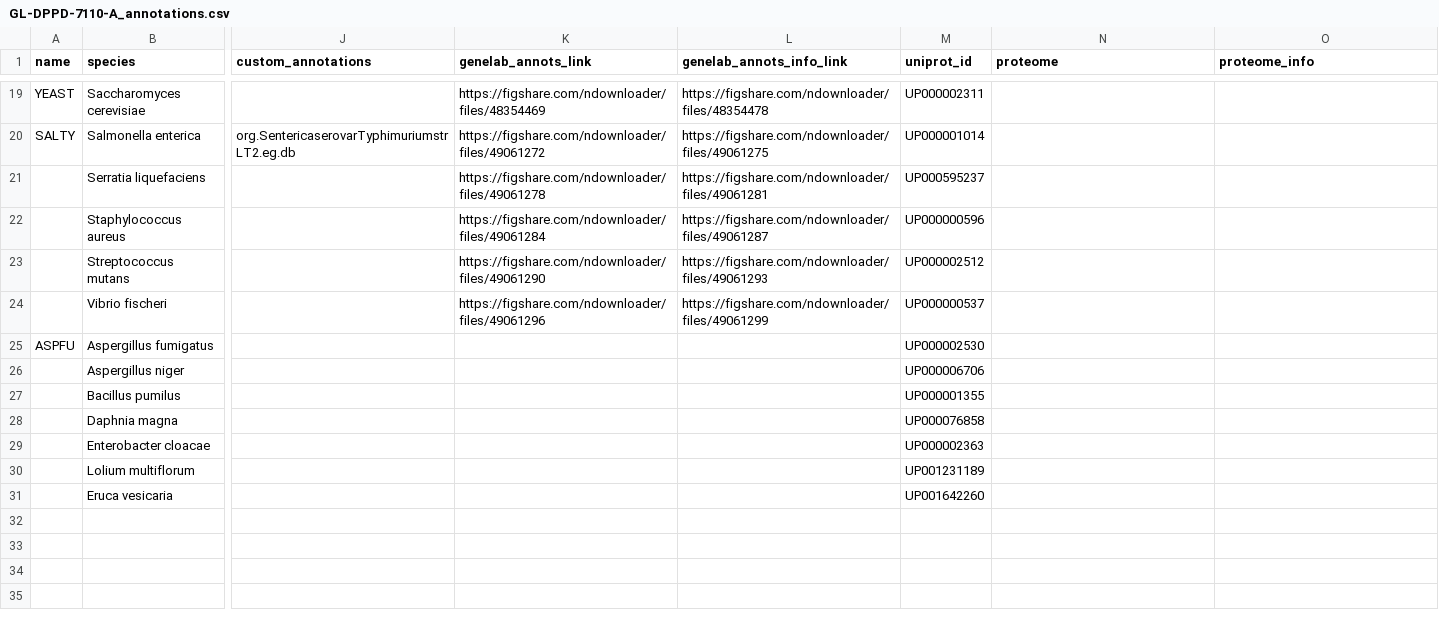
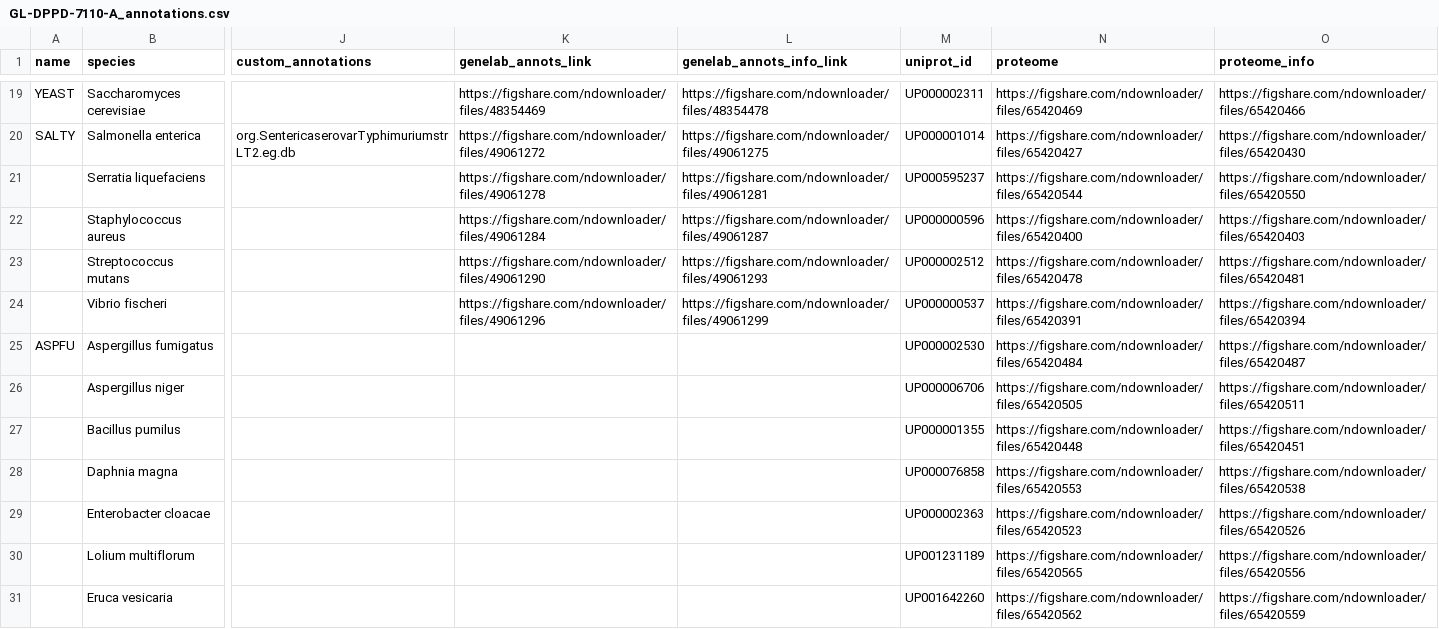
Before and after one commit to torres-alexis/GeneLab_Data_Processing, a CSV file: GeneLab_Reference_Annotations/Pipeline_GL-DPPD-7110_Versions/GL-DPPD-7110-A/GL-DPPD-7110-A_annotations.csv, drawn as a sheet; only a part is shown, gaps mark what is left out; the diff covers the shown part only; the diff names each change by its address in the sheet, - before the commit and + after, or states it on an @@ line.

Commit message:
Add Figshare proteome links to GL-DPPD-7110-A annotations CSV

```diff
--- a/GeneLab_Reference_Annotations/Pipeline_GL-DPPD-7110_Versions/GL-DPPD-7110-A/GL-DPPD-7110-A_annotations.csv
+++ b/GeneLab_Reference_Annotations/Pipeline_GL-DPPD-7110_Versions/GL-DPPD-7110-A/GL-DPPD-7110-A_annotations.csv
-N19 (proteome): (empty)
+N19 (proteome): https://figshare.com/ndownloader/files/65420469
-O19 (proteome_info): (empty)
+O19 (proteome_info): https://figshare.com/ndownloader/files/65420466
-N20 (proteome): (empty)
+N20 (proteome): https://figshare.com/ndownloader/files/65420427
-O20 (proteome_info): (empty)
+O20 (proteome_info): https://figshare.com/ndownloader/files/65420430
-N21 (proteome): (empty)
+N21 (proteome): https://figshare.com/ndownloader/files/65420544
-O21 (proteome_info): (empty)
+O21 (proteome_info): https://figshare.com/ndownloader/files/65420550
-N22 (proteome): (empty)
+N22 (proteome): https://figshare.com/ndownloader/files/65420400
-O22 (proteome_info): (empty)
+O22 (proteome_info): https://figshare.com/ndownloader/files/65420403
-N23 (proteome): (empty)
+N23 (proteome): https://figshare.com/ndownloader/files/65420478
-O23 (proteome_info): (empty)
+O23 (proteome_info): https://figshare.com/ndownloader/files/65420481
-N24 (proteome): (empty)
+N24 (proteome): https://figshare.com/ndownloader/files/65420391
-O24 (proteome_info): (empty)
+O24 (proteome_info): https://figshare.com/ndownloader/files/65420394
-N25 (proteome): (empty)
+N25 (proteome): https://figshare.com/ndownloader/files/65420484
-O25 (proteome_info): (empty)
+O25 (proteome_info): https://figshare.com/ndownloader/files/65420487
-N26 (proteome): (empty)
+N26 (proteome): https://figshare.com/ndownloader/files/65420505
-O26 (proteome_info): (empty)
+O26 (proteome_info): https://figshare.com/ndownloader/files/65420511
-N27 (proteome): (empty)
+N27 (proteome): https://figshare.com/ndownloader/files/65420448
-O27 (proteome_info): (empty)
+O27 (proteome_info): https://figshare.com/ndownloader/files/65420451
-N28 (proteome): (empty)
+N28 (proteome): https://figshare.com/ndownloader/files/65420553
-O28 (proteome_info): (empty)
+O28 (proteome_info): https://figshare.com/ndownloader/files/65420538
-N29 (proteome): (empty)
+N29 (proteome): https://figshare.com/ndownloader/files/65420523
-O29 (proteome_info): (empty)
+O29 (proteome_info): https://figshare.com/ndownloader/files/65420526
-N30 (proteome): (empty)
+N30 (proteome): https://figshare.com/ndownloader/files/65420565
-O30 (proteome_info): (empty)
+O30 (proteome_info): https://figshare.com/ndownloader/files/65420556
-N31 (proteome): (empty)
+N31 (proteome): https://figshare.com/ndownloader/files/65420562
-O31 (proteome_info): (empty)
+O31 (proteome_info): https://figshare.com/ndownloader/files/65420559
```
Also changed, not shown: 32 edited cells elsewhere in this file.
